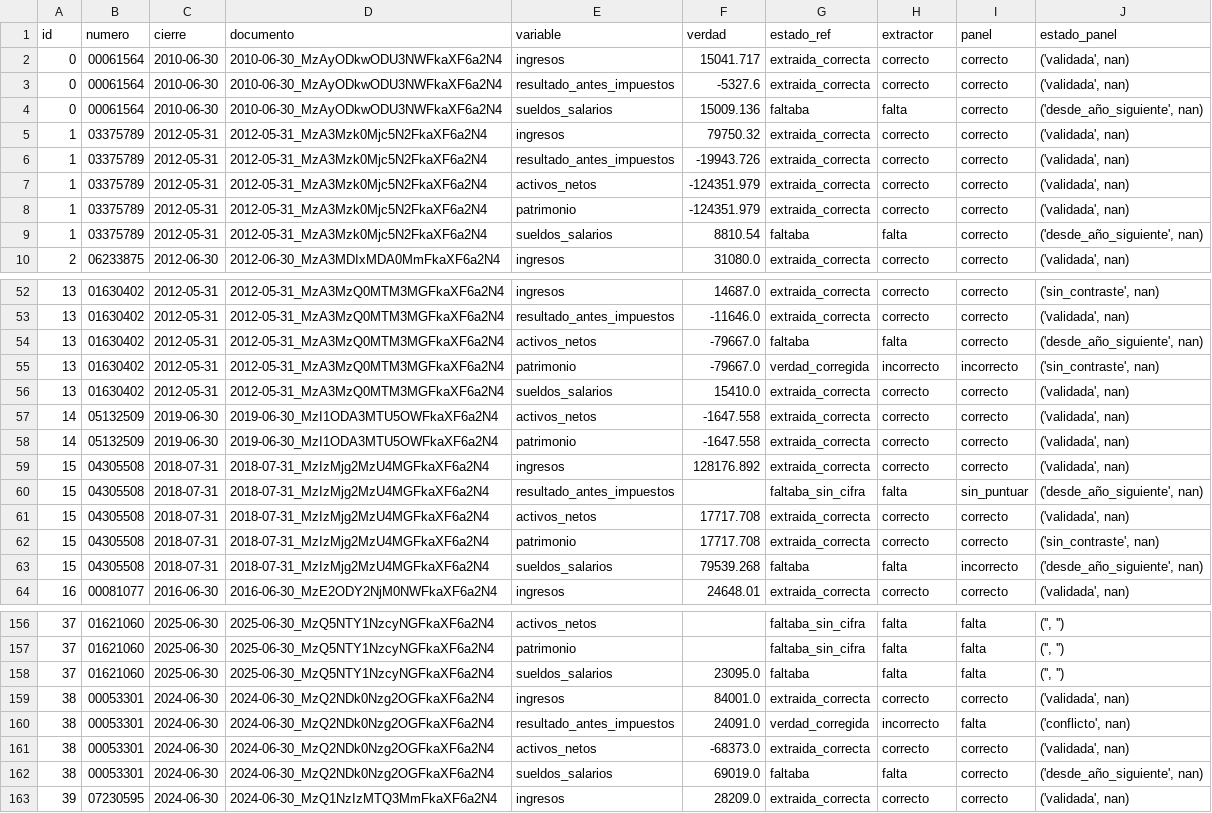
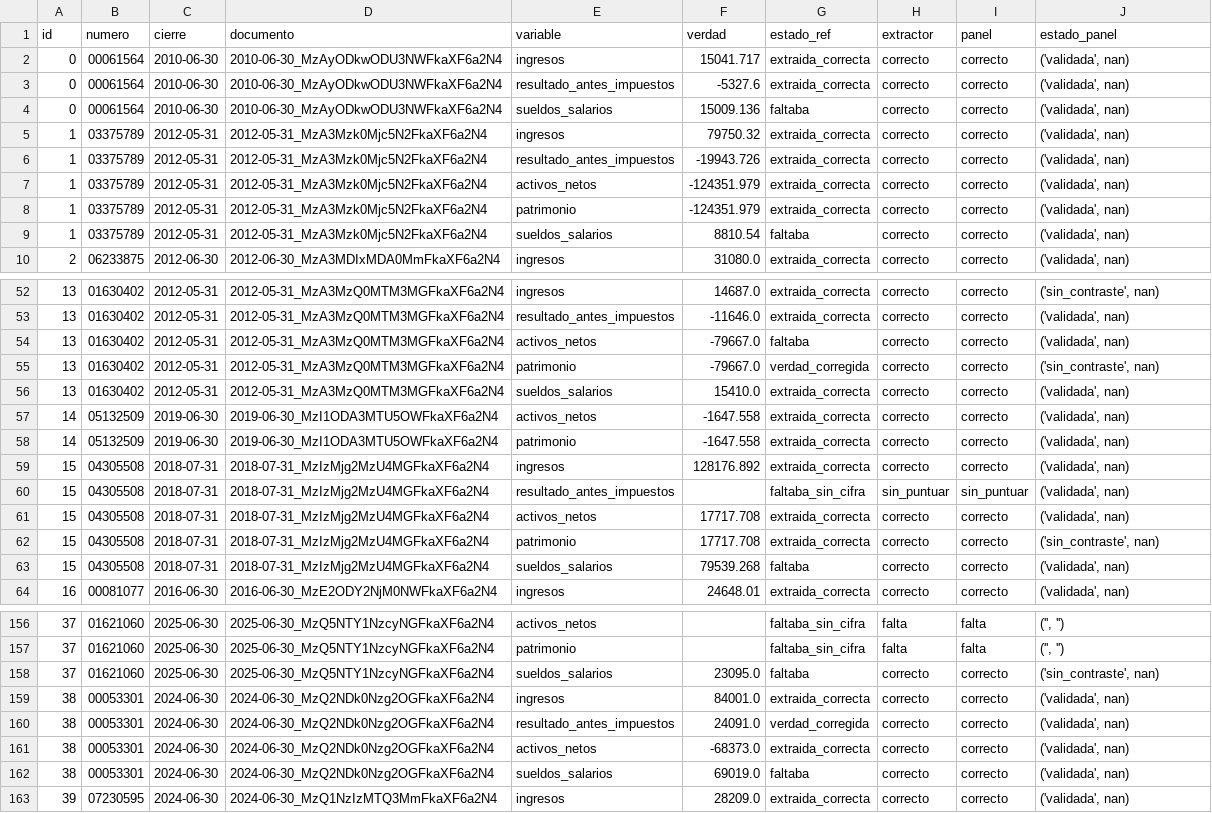
Before and after one commit to alvmorenobl/premierleague, a CSV file: datos_fase2/auditoria/validacion3_resultado.csv, drawn as a sheet; only a part is shown, gaps mark what is left out; the diff covers the shown part only.

```diff
--- a/datos_fase2/auditoria/validacion3_resultado.csv
+++ b/datos_fase2/auditoria/validacion3_resultado.csv
@@ -3,3 +3,3 @@ id,numero,cierre,documento,variable,verdad,estado_ref,extractor,panel,estado_pan
 0,00061564,2010-06-30,2010-06-30_MzAyODkwODU3NWFkaXF6a2N4,resultado_antes_impuestos,-5327.6,extraida_correcta,correcto,correcto,"('validada', nan)"
-0,00061564,2010-06-30,2010-06-30_MzAyODkwODU3NWFkaXF6a2N4,sueldos_salarios,15009.136,faltaba,falta,correcto,"('desde_año_siguiente', nan)"
+0,00061564,2010-06-30,2010-06-30_MzAyODkwODU3NWFkaXF6a2N4,sueldos_salarios,15009.136,faltaba,correcto,correcto,"('validada', nan)"
 1,03375789,2012-05-31,2012-05-31_MzA3Mzk0Mjc5N2FkaXF6a2N4,ingresos,79750.32,extraida_correcta,correcto,correcto,"('validada', nan)"
@@ -8,3 +8,3 @@ id,numero,cierre,documento,variable,verdad,estado_ref,extractor,panel,estado_pan
 1,03375789,2012-05-31,2012-05-31_MzA3Mzk0Mjc5N2FkaXF6a2N4,patrimonio,-124351.979,extraida_correcta,correcto,correcto,"('validada', nan)"
-1,03375789,2012-05-31,2012-05-31_MzA3Mzk0Mjc5N2FkaXF6a2N4,sueldos_salarios,8810.54,faltaba,falta,correcto,"('desde_año_siguiente', nan)"
+1,03375789,2012-05-31,2012-05-31_MzA3Mzk0Mjc5N2FkaXF6a2N4,sueldos_salarios,8810.54,faltaba,correcto,correcto,"('validada', nan)"
 2,06233875,2012-06-30,2012-06-30_MzA3MDIxMDA0MmFkaXF6a2N4,ingresos,31080.0,extraida_correcta,correcto,correcto,"('validada', nan)"
@@ -53,4 +53,4 @@ id,numero,cierre,documento,variable,verdad,estado_ref,extractor,panel,estado_pan
 13,01630402,2012-05-31,2012-05-31_MzA3MzQ0MTM3MGFkaXF6a2N4,resultado_antes_impuestos,-11646.0,extraida_correcta,correcto,correcto,"('validada', nan)"
-13,01630402,2012-05-31,2012-05-31_MzA3MzQ0MTM3MGFkaXF6a2N4,activos_netos,-79667.0,faltaba,falta,correcto,"('desde_año_siguiente', nan)"
-13,01630402,2012-05-31,2012-05-31_MzA3MzQ0MTM3MGFkaXF6a2N4,patrimonio,-79667.0,verdad_corregida,incorrecto,incorrecto,"('sin_contraste', nan)"
+13,01630402,2012-05-31,2012-05-31_MzA3MzQ0MTM3MGFkaXF6a2N4,activos_netos,-79667.0,faltaba,correcto,correcto,"('validada', nan)"
+13,01630402,2012-05-31,2012-05-31_MzA3MzQ0MTM3MGFkaXF6a2N4,patrimonio,-79667.0,verdad_corregida,correcto,correcto,"('sin_contraste', nan)"
 13,01630402,2012-05-31,2012-05-31_MzA3MzQ0MTM3MGFkaXF6a2N4,sueldos_salarios,15410.0,extraida_correcta,correcto,correcto,"('validada', nan)"
@@ -59,6 +59,6 @@ id,numero,cierre,documento,variable,verdad,estado_ref,extractor,panel,estado_pan
 15,04305508,2018-07-31,2018-07-31_MzIzMjg2MzU4MGFkaXF6a2N4,ingresos,128176.892,extraida_correcta,correcto,correcto,"('validada', nan)"
-15,04305508,2018-07-31,2018-07-31_MzIzMjg2MzU4MGFkaXF6a2N4,resultado_antes_impuestos,,faltaba_sin_cifra,falta,sin_puntuar,"('desde_año_siguiente', nan)"
+15,04305508,2018-07-31,2018-07-31_MzIzMjg2MzU4MGFkaXF6a2N4,resultado_antes_impuestos,,faltaba_sin_cifra,sin_puntuar,sin_puntuar,"('validada', nan)"
 15,04305508,2018-07-31,2018-07-31_MzIzMjg2MzU4MGFkaXF6a2N4,activos_netos,17717.708,extraida_correcta,correcto,correcto,"('validada', nan)"
 15,04305508,2018-07-31,2018-07-31_MzIzMjg2MzU4MGFkaXF6a2N4,patrimonio,17717.708,extraida_correcta,correcto,correcto,"('sin_contraste', nan)"
-15,04305508,2018-07-31,2018-07-31_MzIzMjg2MzU4MGFkaXF6a2N4,sueldos_salarios,79539.268,faltaba,falta,incorrecto,"('desde_año_siguiente', nan)"
+15,04305508,2018-07-31,2018-07-31_MzIzMjg2MzU4MGFkaXF6a2N4,sueldos_salarios,79539.268,faltaba,correcto,correcto,"('validada', nan)"
 16,00081077,2016-06-30,2016-06-30_MzE2ODY2NjM0NWFkaXF6a2N4,ingresos,24648.01,extraida_correcta,correcto,correcto,"('validada', nan)"
@@ -157,7 +157,7 @@ id,numero,cierre,documento,variable,verdad,estado_ref,extractor,panel,estado_pan
 37,01621060,2025-06-30,2025-06-30_MzQ5NTY1NzcyNGFkaXF6a2N4,patrimonio,,faltaba_sin_cifra,falta,falta,"('', '')"
-37,01621060,2025-06-30,2025-06-30_MzQ5NTY1NzcyNGFkaXF6a2N4,sueldos_salarios,23095.0,faltaba,falta,falta,"('', '')"
+37,01621060,2025-06-30,2025-06-30_MzQ5NTY1NzcyNGFkaXF6a2N4,sueldos_salarios,23095.0,faltaba,correcto,correcto,"('sin_contraste', nan)"
 38,00053301,2024-06-30,2024-06-30_MzQ2NDk0Nzg2OGFkaXF6a2N4,ingresos,84001.0,extraida_correcta,correcto,correcto,"('validada', nan)"
-38,00053301,2024-06-30,2024-06-30_MzQ2NDk0Nzg2OGFkaXF6a2N4,resultado_antes_impuestos,24091.0,verdad_corregida,incorrecto,falta,"('conflicto', nan)"
+38,00053301,2024-06-30,2024-06-30_MzQ2NDk0Nzg2OGFkaXF6a2N4,resultado_antes_impuestos,24091.0,verdad_corregida,correcto,correcto,"('validada', nan)"
 38,00053301,2024-06-30,2024-06-30_MzQ2NDk0Nzg2OGFkaXF6a2N4,activos_netos,-68373.0,extraida_correcta,correcto,correcto,"('validada', nan)"
-38,00053301,2024-06-30,2024-06-30_MzQ2NDk0Nzg2OGFkaXF6a2N4,sueldos_salarios,69019.0,faltaba,falta,correcto,"('desde_año_siguiente', nan)"
+38,00053301,2024-06-30,2024-06-30_MzQ2NDk0Nzg2OGFkaXF6a2N4,sueldos_salarios,69019.0,faltaba,correcto,correcto,"('validada', nan)"
 39,07230595,2024-06-30,2024-06-30_MzQ1NzIzMTQ3MmFkaXF6a2N4,ingresos,28209.0,extraida_correcta,correcto,correcto,"('validada', nan)"
```
Also changed, not shown: 11 edited cells elsewhere in this file, datos_fase2/calidad_panel.csv, datos_fase2/panel_financiero.csv, 10 other files.
